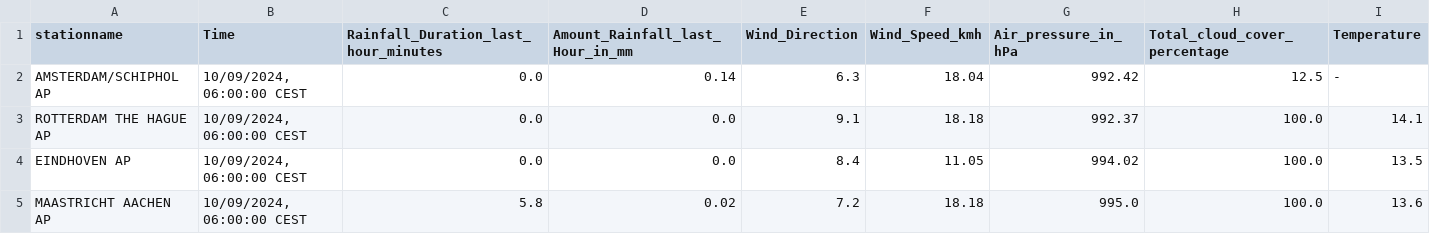
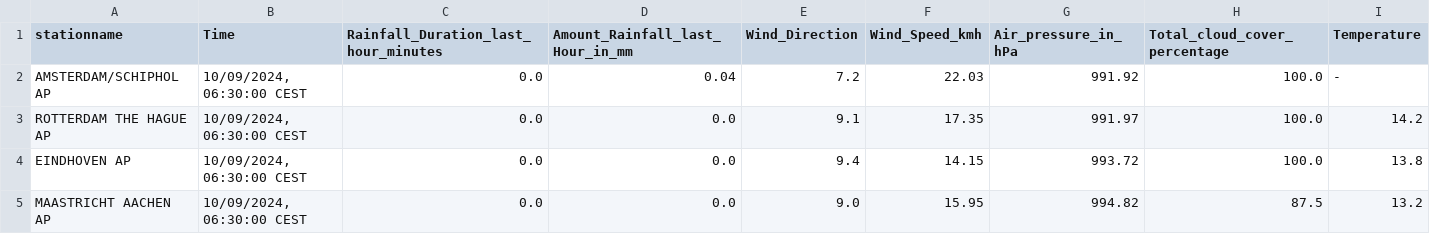
Before and after one commit to volkangumuskaya/rainfall_prediction_app, a CSV file: files/latest_measurements.csv, drawn as a sheet.

```diff
--- a/files/latest_measurements.csv
+++ b/files/latest_measurements.csv
@@ -1,5 +1,5 @@
 stationname,Time,Rainfall_Duration_last_hour_minutes,Amount_Rainfall_last_Hour_in_mm,Wind_Direction,Wind_Speed_kmh,Air_pressure_in_hPa,Total_cloud_cover_percentage,Temperature
-AMSTERDAM/SCHIPHOL AP,"10/09/2024, 06:00:00 CEST",0.0,0.14,6.3,18.04,992.42,12.5,-
-ROTTERDAM THE HAGUE AP,"10/09/2024, 06:00:00 CEST",0.0,0.0,9.1,18.18,992.37,100.0,14.1
-EINDHOVEN AP,"10/09/2024, 06:00:00 CEST",0.0,0.0,8.4,11.05,994.02,100.0,13.5
-MAASTRICHT AACHEN AP,"10/09/2024, 06:00:00 CEST",5.8,0.02,7.2,18.18,995.0,100.0,13.6
+AMSTERDAM/SCHIPHOL AP,"10/09/2024, 06:30:00 CEST",0.0,0.04,7.2,22.03,991.92,100.0,-
+ROTTERDAM THE HAGUE AP,"10/09/2024, 06:30:00 CEST",0.0,0.0,9.1,17.35,991.97,100.0,14.2
+EINDHOVEN AP,"10/09/2024, 06:30:00 CEST",0.0,0.0,9.4,14.15,993.72,100.0,13.8
+MAASTRICHT AACHEN AP,"10/09/2024, 06:30:00 CEST",0.0,0.0,9.0,15.95,994.82,87.5,13.2
```
